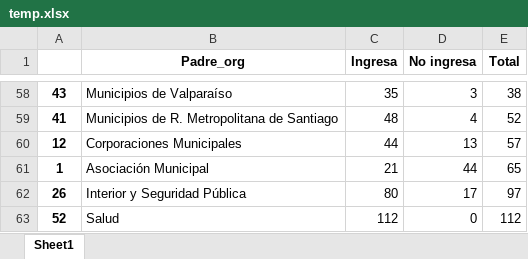
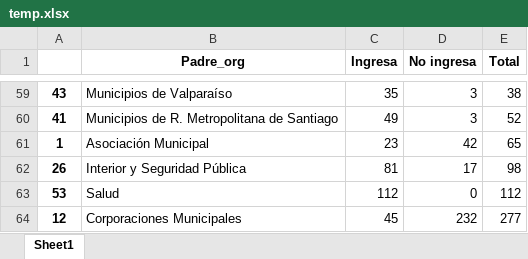
Before and after one commit to josemoragonzalez/PublicEmployment, an Excel workbook: temp.xlsx, sheet Sheet1, drawn as a sheet; only a part is shown, gaps mark what is left out; values as stored, in another font and other column widths than the file's, no borders; removed rows and columns are numbered as before the commit, all else as after; the diff covers the shown part only; the diff names each change by its address in the sheet, - before the commit and + after, or states it on an @@ line.

```diff
--- a/temp.xlsx (sheet Sheet1)
+++ b/temp.xlsx (sheet Sheet1)
-C60 (Ingresa): 48
+C60 (Ingresa): 49
-D60 (No ingresa): 4
+D60 (No ingresa): 3
-row 60: 12 | Corporaciones Municipales | 44 | 13 | 57
-C61 (Ingresa): 21
+C61 (Ingresa): 23
-D61 (No ingresa): 44
+D61 (No ingresa): 42
-C62 (Ingresa): 80
+C62 (Ingresa): 81
-E62 (Total): 97
+E62 (Total): 98
-A63: 52
+A63: 53
+row 64: 12 | Corporaciones Municipales | 45 | 232 | 277
```
Also changed, not shown: 10 added rows, 9 removed rows, 11 moved rows and 15 edited cells elsewhere in this sheet, noreportaron.xlsx, peores.xlsx, 6 other files.
